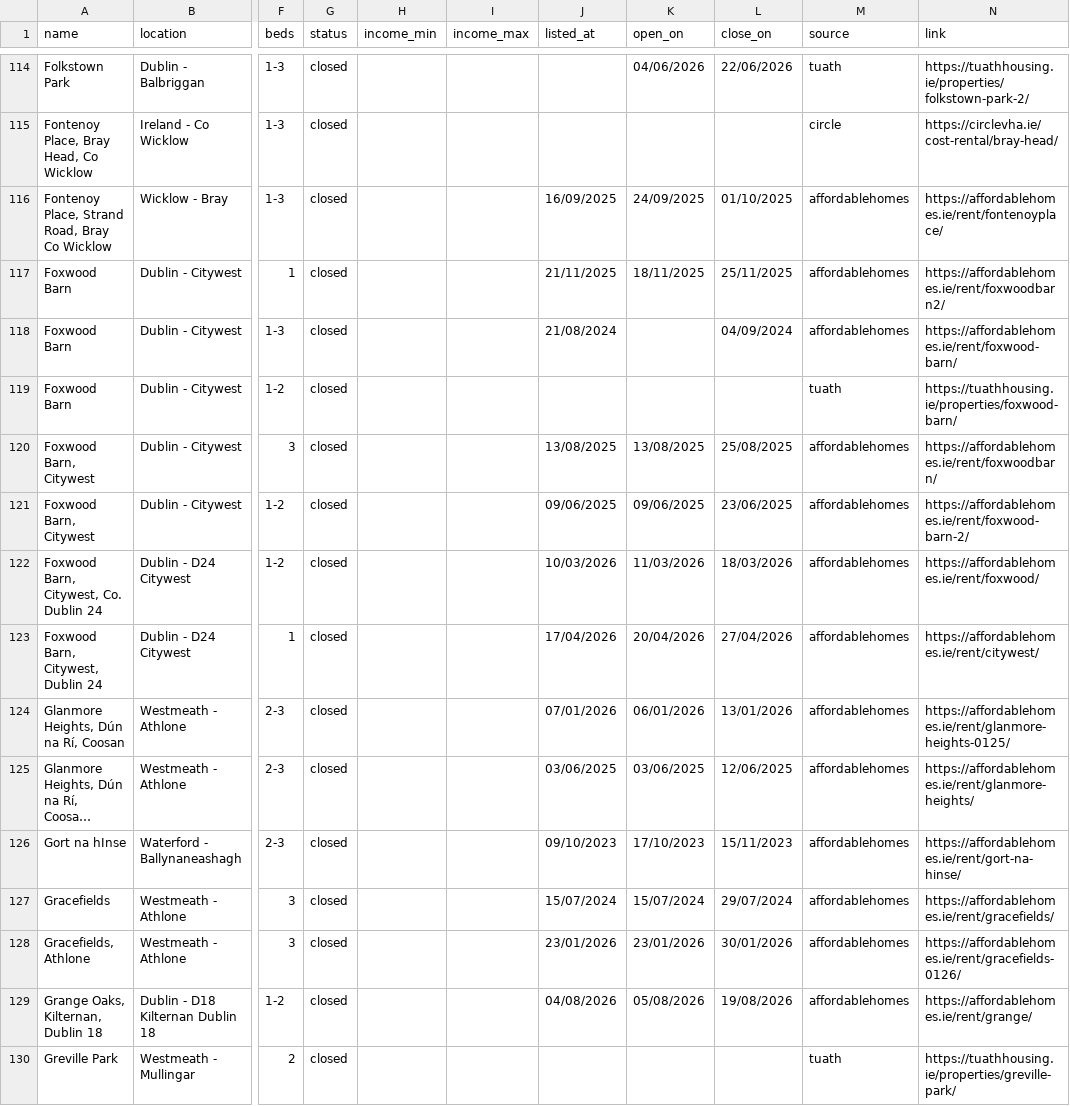
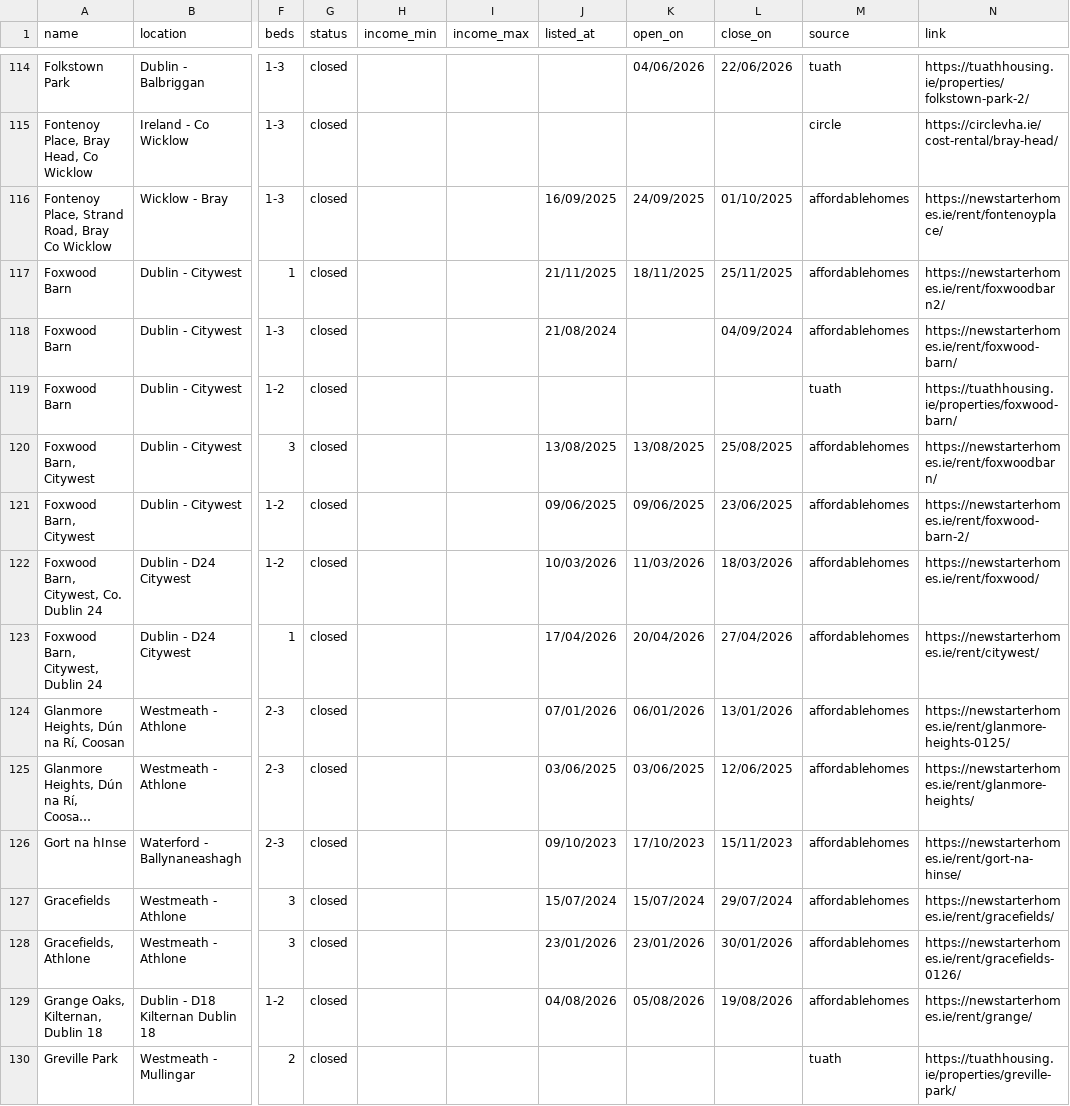
Before and after one commit to costrentalhub/costrentalhub.github.io, a CSV file: data/listings-export.csv, drawn as a sheet; only a part is shown, gaps mark what is left out; long unchanged cells end in …; the diff covers the shown part only; the diff names each change by its address in the sheet, - before the commit and + after, or states it on an @@ line.

```diff
--- a/data/listings-export.csv
+++ b/data/listings-export.csv
-N116 (link): https://affordablehomes.ie/rent/fontenoyplace/
+N116 (link): https://newstarterhomes.ie/rent/fontenoyplace/
-N117 (link): https://affordablehomes.ie/rent/foxwoodbarn2/
+N117 (link): https://newstarterhomes.ie/rent/foxwoodbarn2/
-N118 (link): https://affordablehomes.ie/rent/foxwood-barn/
+N118 (link): https://newstarterhomes.ie/rent/foxwood-barn/
-N120 (link): https://affordablehomes.ie/rent/foxwoodbarn/
+N120 (link): https://newstarterhomes.ie/rent/foxwoodbarn/
-N121 (link): https://affordablehomes.ie/rent/foxwood-barn-2/
+N121 (link): https://newstarterhomes.ie/rent/foxwood-barn-2/
-N122 (link): https://affordablehomes.ie/rent/foxwood/
+N122 (link): https://newstarterhomes.ie/rent/foxwood/
-N123 (link): https://affordablehomes.ie/rent/citywest/
+N123 (link): https://newstarterhomes.ie/rent/citywest/
-N124 (link): https://affordablehomes.ie/rent/glanmore-heights-0125/
+N124 (link): https://newstarterhomes.ie/rent/glanmore-heights-0125/
-N125 (link): https://affordablehomes.ie/rent/glanmore-heights/
+N125 (link): https://newstarterhomes.ie/rent/glanmore-heights/
-N126 (link): https://affordablehomes.ie/rent/gort-na-hinse/
+N126 (link): https://newstarterhomes.ie/rent/gort-na-hinse/
-N127 (link): https://affordablehomes.ie/rent/gracefields/
+N127 (link): https://newstarterhomes.ie/rent/gracefields/
-N128 (link): https://affordablehomes.ie/rent/gracefields-0126/
+N128 (link): https://newstarterhomes.ie/rent/gracefields-0126/
-N129 (link): https://affordablehomes.ie/rent/grange/
+N129 (link): https://newstarterhomes.ie/rent/grange/
```
Also changed, not shown: 169 edited cells elsewhere in this file, data/listings-open.csv, 2 other files.
